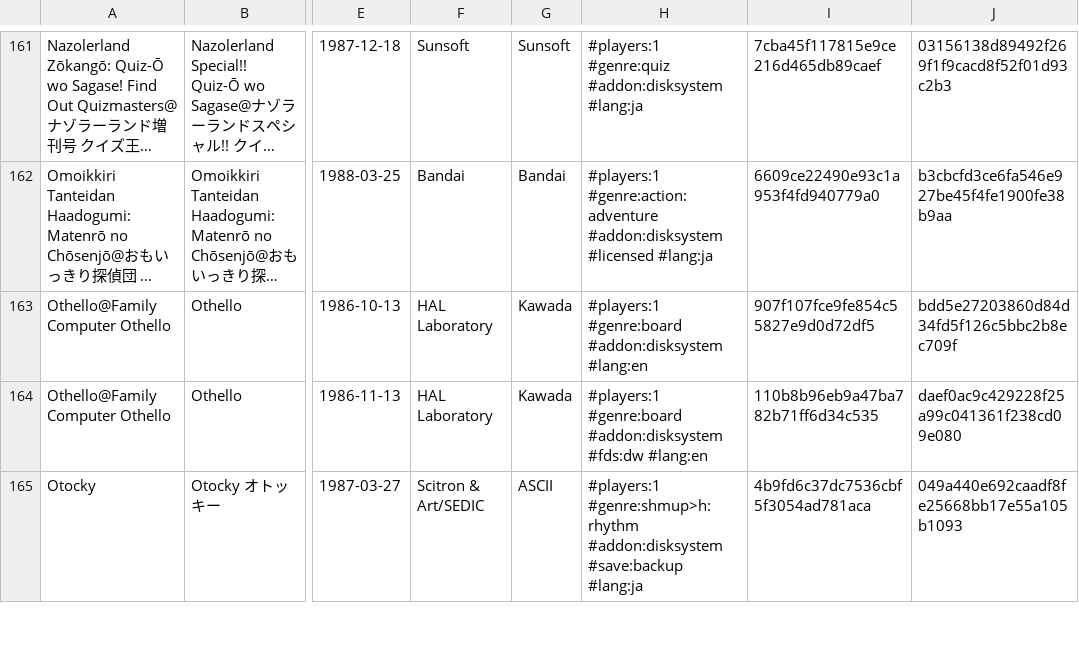
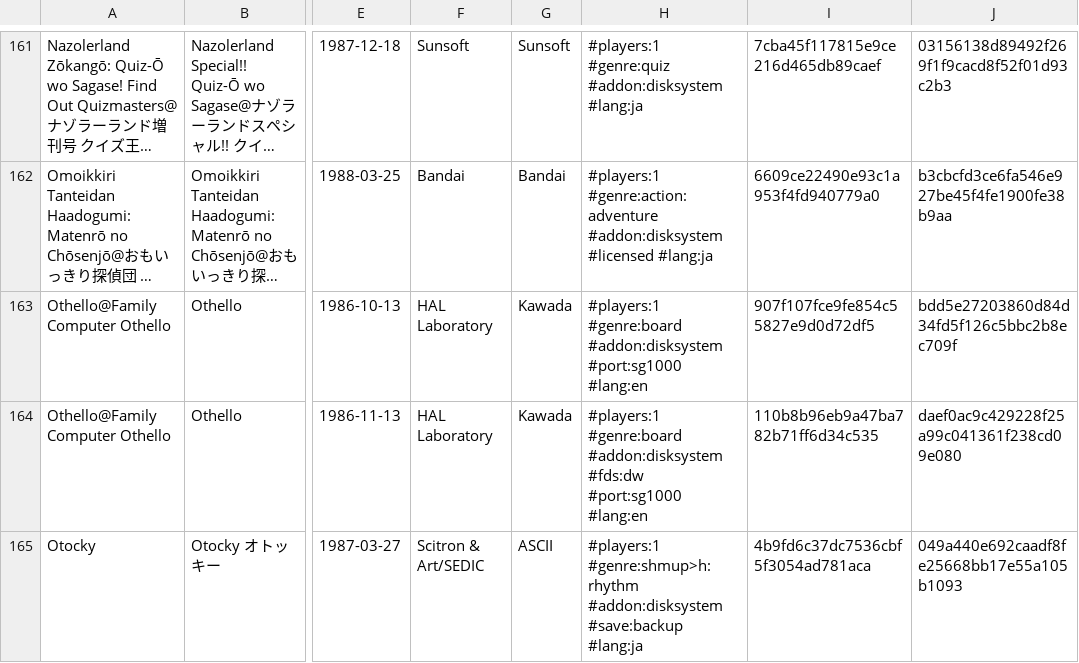
Before and after one commit to PigSaint/GameDataBase, a CSV file: console_nintendo_famicomdisksystem.csv, drawn as a sheet; only a part is shown, gaps mark what is left out; long unchanged cells end in …; the diff covers the shown part only; the diff names each change by its address in the sheet, - before the commit and + after, or states it on an @@ line.

```diff
--- a/console_nintendo_famicomdisksystem.csv
+++ b/console_nintendo_famicomdisksystem.csv
-H163: …#genre:board #addon:disksystem #lang:en
+H163: …#genre:board #addon:disksystem #port:sg1000 #lang:en
-H164: …#addon:disksystem #fds:dw #lang:en
+H164: …#addon:disksystem #fds:dw #port:sg1000 #lang:en
```
Also changed, not shown: 9 edited cells elsewhere in this file.
